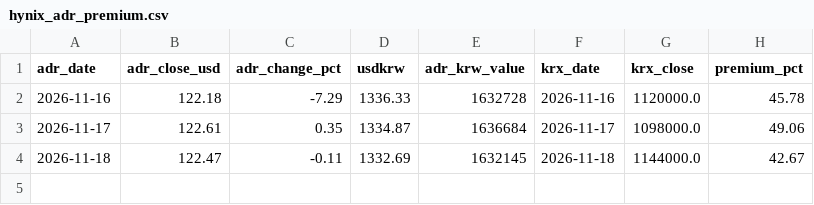
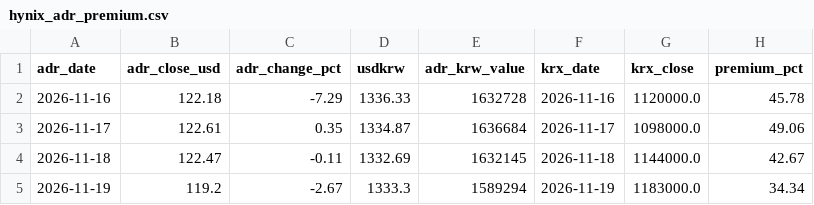
Before and after one commit to cookie9639/market-data, a CSV file: data/history/hynix_adr_premium.csv, drawn as a sheet.

```diff
--- a/data/history/hynix_adr_premium.csv
+++ b/data/history/hynix_adr_premium.csv
@@ -4 +4,2 @@ adr_date,adr_close_usd,adr_change_pct,usdkrw,adr_krw_value,krx_date,krx_close,pr
 2026-11-18,122.47,-0.11,1332.69,1632145,2026-11-18,1144000.0,42.67
+2026-11-19,119.2,-2.67,1333.3,1589294,2026-11-19,1183000.0,34.34
```
Also changed, not shown: 1 other file.
